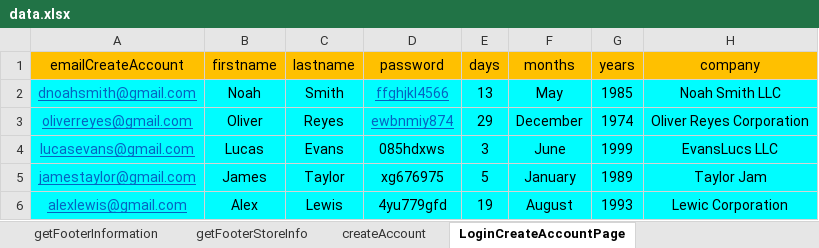
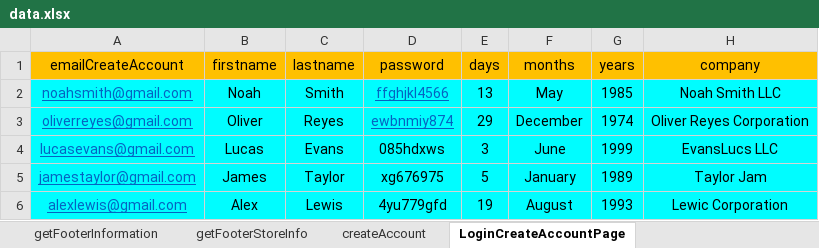
Before and after one commit to DzmitryRazhkou/ShettyAcademy, an Excel workbook: src/main/java/com/mystore/qa/config/data.xlsx, sheet LoginCreateAccountPage, drawn as a sheet; only a part is shown; values as stored, in another font and other column widths than the file's, no borders; the diff names each change by its address in the sheet, - before the commit and + after, or states it on an @@ line.

```diff
--- a/src/main/java/com/mystore/qa/config/data.xlsx (sheet LoginCreateAccountPage)
+++ b/src/main/java/com/mystore/qa/config/data.xlsx (sheet LoginCreateAccountPage)
-A2 (emailCreateAccount): dnoahsmith@gmail.com
+A2 (emailCreateAccount): noahsmith@gmail.com
```
Also changed, not shown: 2 other files.
